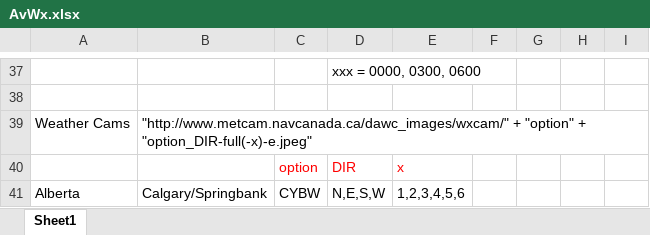
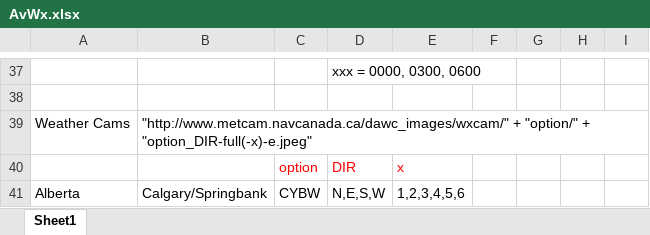
Before and after one commit to djun1/AvWx, an Excel workbook: AvWx.xlsx, sheet Sheet1, drawn as a sheet; only a part is shown, gaps mark what is left out; values as stored, in another font and other column widths than the file's, no borders; the diff names each change by its address in the sheet, - before the commit and + after, or states it on an @@ line.

```diff
--- a/AvWx.xlsx (sheet Sheet1)
+++ b/AvWx.xlsx (sheet Sheet1)
-B39: "http://www.metcam.navcanada.ca/dawc_images/wxcam/" + "option" + "option_DIR-full(-x)-e.jpeg"
+B39: "http://www.metcam.navcanada.ca/dawc_images/wxcam/" + "option/" + "option_DIR-full(-x)-e.jpeg"
```
Also changed, not shown: 11 other files.
